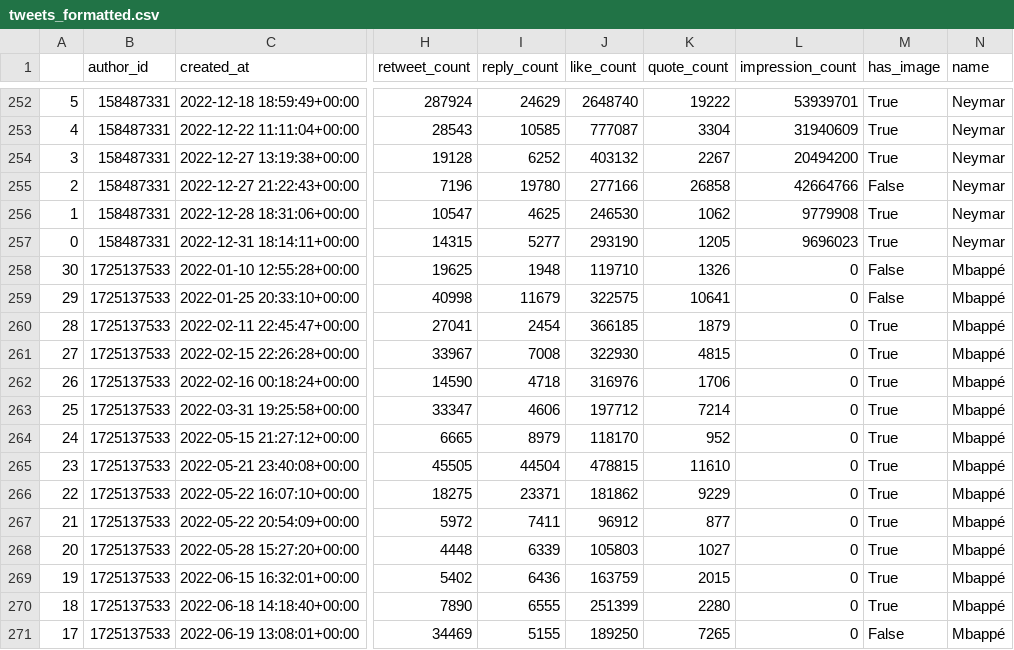
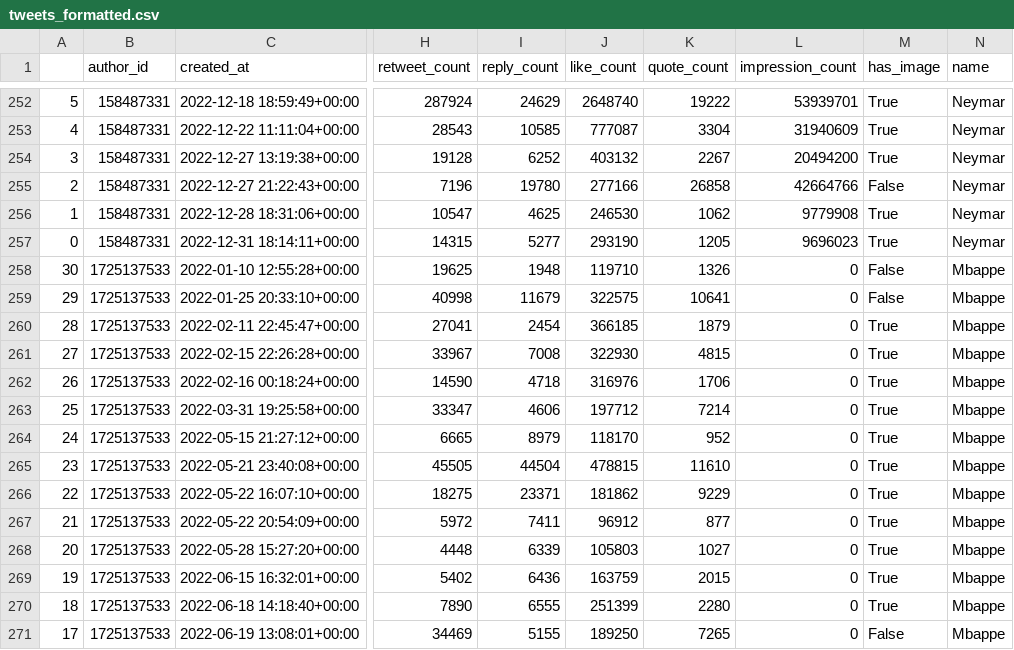
Before and after one commit to seanjkk/projects, a CSV file: twitter-etl-football-project/data/tweets_formatted.csv, drawn as a sheet; only a part is shown, gaps mark what is left out; the diff covers the shown part only; the diff names each change by its address in the sheet, - before the commit and + after, or states it on an @@ line.

```diff
--- a/twitter-etl-football-project/data/tweets_formatted.csv
+++ b/twitter-etl-football-project/data/tweets_formatted.csv
-N258:N271 (name): Mbappé
+N258:N271 (name): Mbappe
```
Also changed, not shown: 17 edited cells elsewhere in this file, 1 other file.
